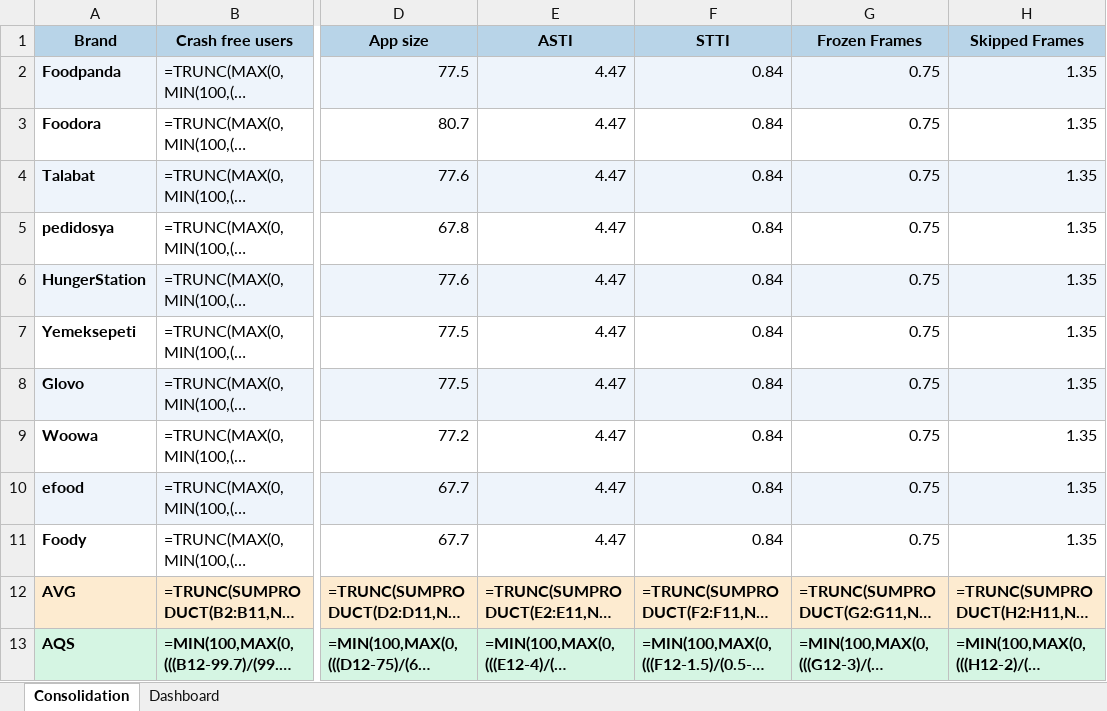
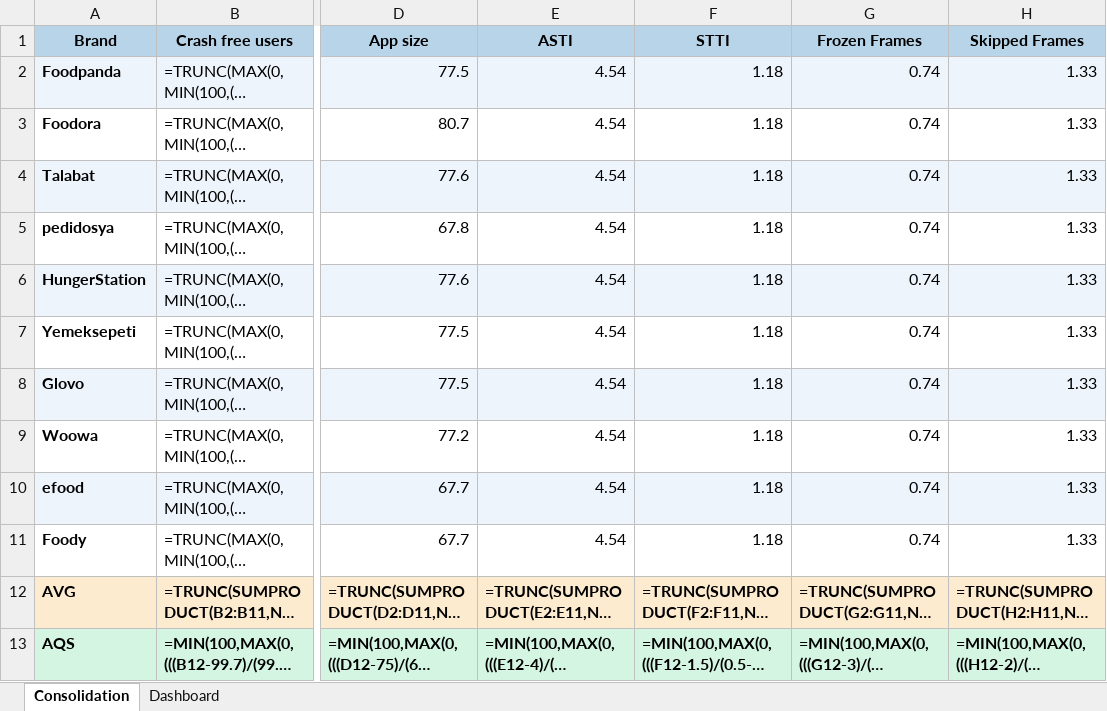
Before and after one commit to shilpa-bansal0401/rider-app-ios-reliability-dashboard, an Excel workbook: consolidation_report/sentry_data.xlsx, sheet Consolidation, drawn as a sheet; only a part is shown, gaps mark what is left out; long unchanged cells end in …; values as stored, in another font and other column widths than the file's, no borders; formulas without a stored value are shown as written; the diff names each change by its address in the sheet, - before the commit and + after, or states it on an @@ line.

Commit message:
Fixed auto generate issue and updated ASTI and TTI numbers for July

```diff
--- a/consolidation_report/sentry_data.xlsx (sheet Consolidation)
+++ b/consolidation_report/sentry_data.xlsx (sheet Consolidation)
-E2:E11 (ASTI): 4.47
+E2:E11 (ASTI): 4.54
-F2:F11 (STTI): 0.84
+F2:F11 (STTI): 1.18
-G2:G11 (Frozen Frames): 0.75
+G2:G11 (Frozen Frames): 0.74
-H2:H11 (Skipped Frames): 1.35
+H2:H11 (Skipped Frames): 1.33
```
Also changed, not shown: sheet Dashboard, hidden cells, 6 other files.
